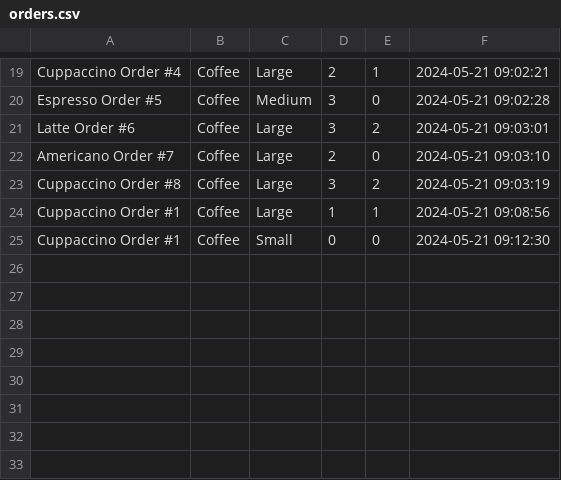
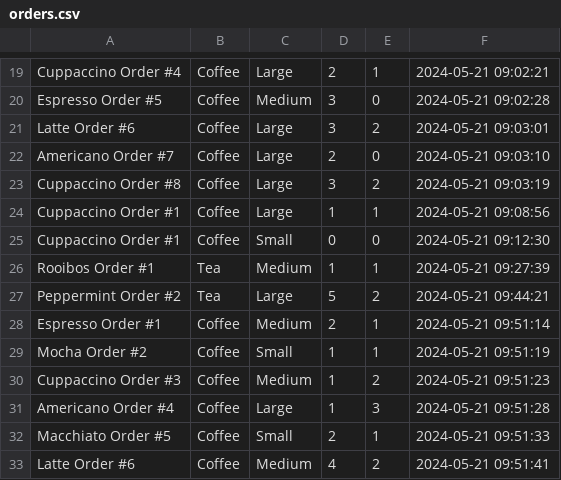
Before and after one commit to Nolu-M/food-app, a CSV file: orders.csv, drawn as a sheet; only a part is shown, gaps mark what is left out; the diff names each change by its address in the sheet, - before the commit and + after, or states it on an @@ line.

Commit message:
pull

```diff
--- a/orders.csv
+++ b/orders.csv
+row 26: Rooibos Order #1 | Tea | Medium | 1 | 1 | 2024-05-21 09:27:39
+row 27: Peppermint Order #2 | Tea | Large | 5 | 2 | 2024-05-21 09:44:21
+row 28: Espresso Order #1 | Coffee | Medium | 2 | 1 | 2024-05-21 09:51:14
+row 29: Mocha Order #2 | Coffee | Small | 1 | 1 | 2024-05-21 09:51:19
+row 30: Cuppaccino Order #3 | Coffee | Medium | 1 | 2 | 2024-05-21 09:51:23
+row 31: Americano Order #4 | Coffee | Large | 1 | 3 | 2024-05-21 09:51:28
+row 32: Macchiato Order #5 | Coffee | Small | 2 | 1 | 2024-05-21 09:51:33
+row 33: Latte Order #6 | Coffee | Medium | 4 | 2 | 2024-05-21 09:51:41
```
